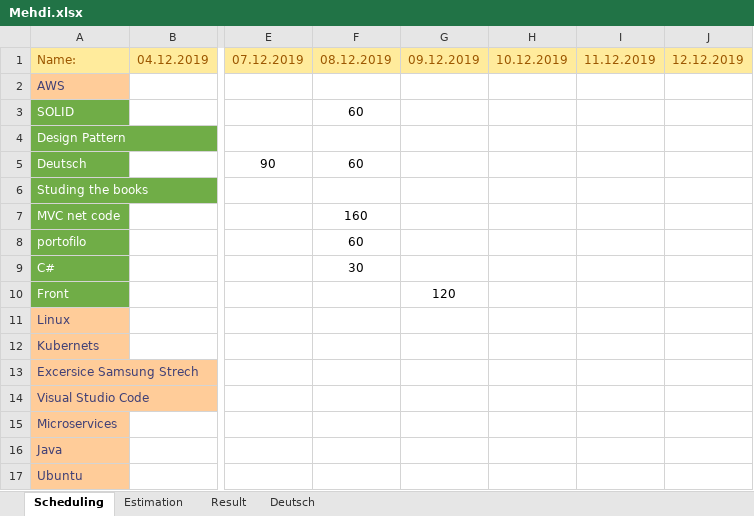
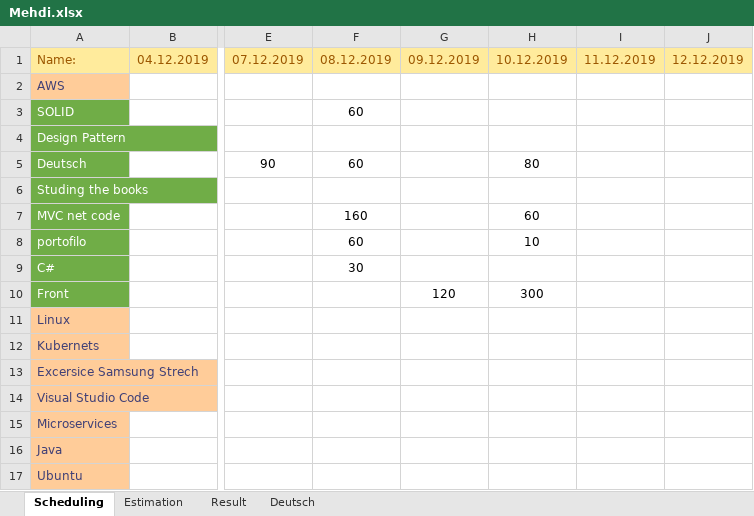
Before and after one commit to MahdiDroid/Schedule, an Excel workbook: Mehdi.xlsx, sheet Scheduling, drawn as a sheet; only a part is shown, gaps mark what is left out; values as stored, in another font and other column widths than the file's, no borders; the diff names each change by its address in the sheet, - before the commit and + after, or states it on an @@ line.

Commit message:
added 12.12.2019 times

```diff
--- a/Mehdi.xlsx (sheet Scheduling)
+++ b/Mehdi.xlsx (sheet Scheduling)
-H5: (empty)
+H5: 80
-H7: (empty)
+H7: 60
-H8: (empty)
+H8: 10
-H10: (empty)
+H10: 300
```
Also changed, not shown: sheet Result, charts or pictures.
